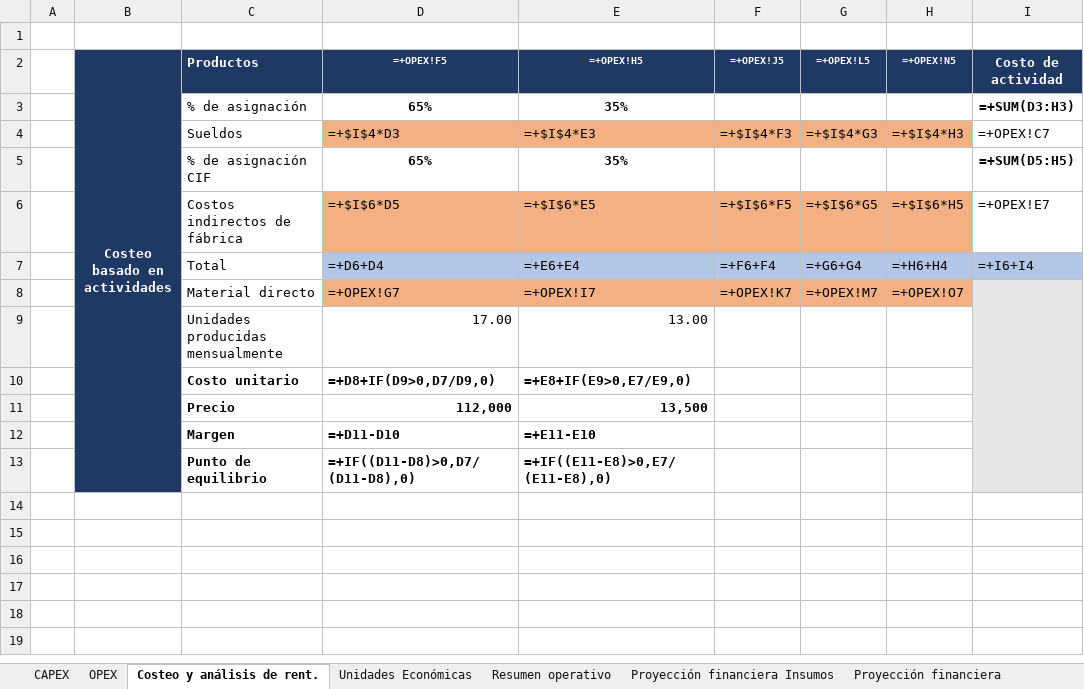
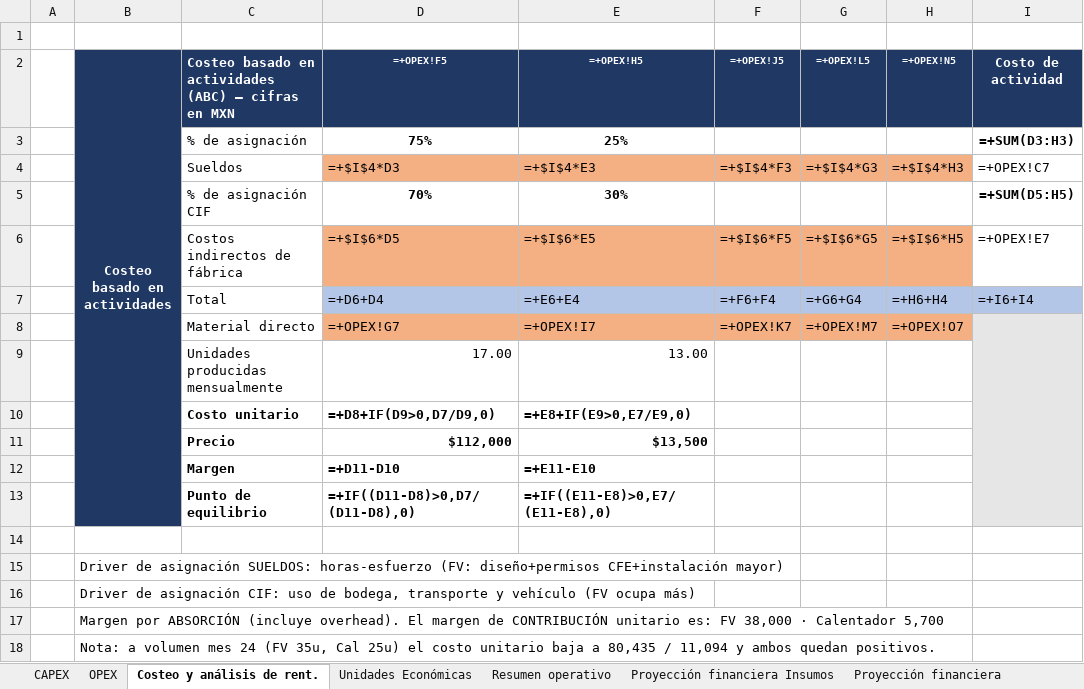
Before and after one commit to neronapier/Solvik, an Excel workbook: Solvik_Plan_Financiero_MVP.xlsx, sheet Costeo y análisis de rent., drawn as a sheet; values as stored, in another font and other column widths than the file's, no borders; formulas without a stored value are shown as written; removed rows and columns are numbered as before the commit, all else as after; the diff names each change by its address in the sheet, - before the commit and + after, or states it on an @@ line.

```diff
--- a/Solvik_Plan_Financiero_MVP.xlsx (sheet Costeo y análisis de rent.)
+++ b/Solvik_Plan_Financiero_MVP.xlsx (sheet Costeo y análisis de rent.)
-C2: Productos
+C2: Costeo basado en actividades (ABC) — cifras en MXN
-D3 (=+OPEX!F5): 65%
+D3 (=+OPEX!F5): 75%
-E3 (=+OPEX!H5): 35%
+E3 (=+OPEX!H5): 25%
-D5 (=+OPEX!F5): 65%
+D5 (=+OPEX!F5): 70%
-E5 (=+OPEX!H5): 35%
+E5 (=+OPEX!H5): 30%
-row 11:  |  | Precio | 112,000 | 13,500
+row 11:  |  | Precio | $112,000 | $13,500
+row 14: (empty)
+row 15:  | Driver de asignación SUELDOS: horas-esfuerzo (FV: diseño+permisos CFE+instalación mayor)
+row 16:  | Driver de asignación CIF: uso de bodega, transporte y vehículo (FV ocupa más)
+row 17:  | Margen por ABSORCIÓN (incluye overhead). El margen de CONTRIBUCIÓN unitario es: FV 38,000 · Calentador 5,700
+row 18:  | Nota: a volumen mes 24 (FV 35u, Cal 25u) el costo unitario baja a 80,435 / 11,094 y ambos quedan positivos.
```
Also changed, not shown: sheet Unidades Económicas, sheet OPEX, sheet CAPEX, sheet Resumen operativo, sheet Valuación de la empresa, sheet Proyección financiera, 1 other file.
